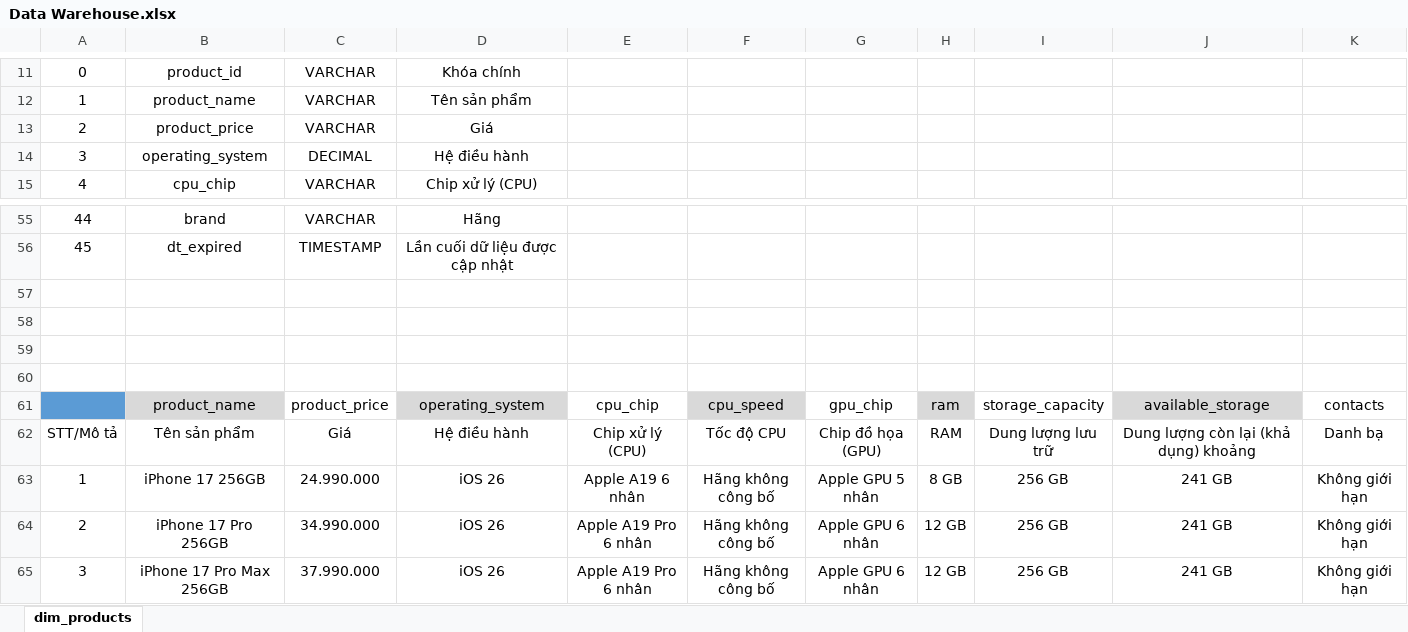
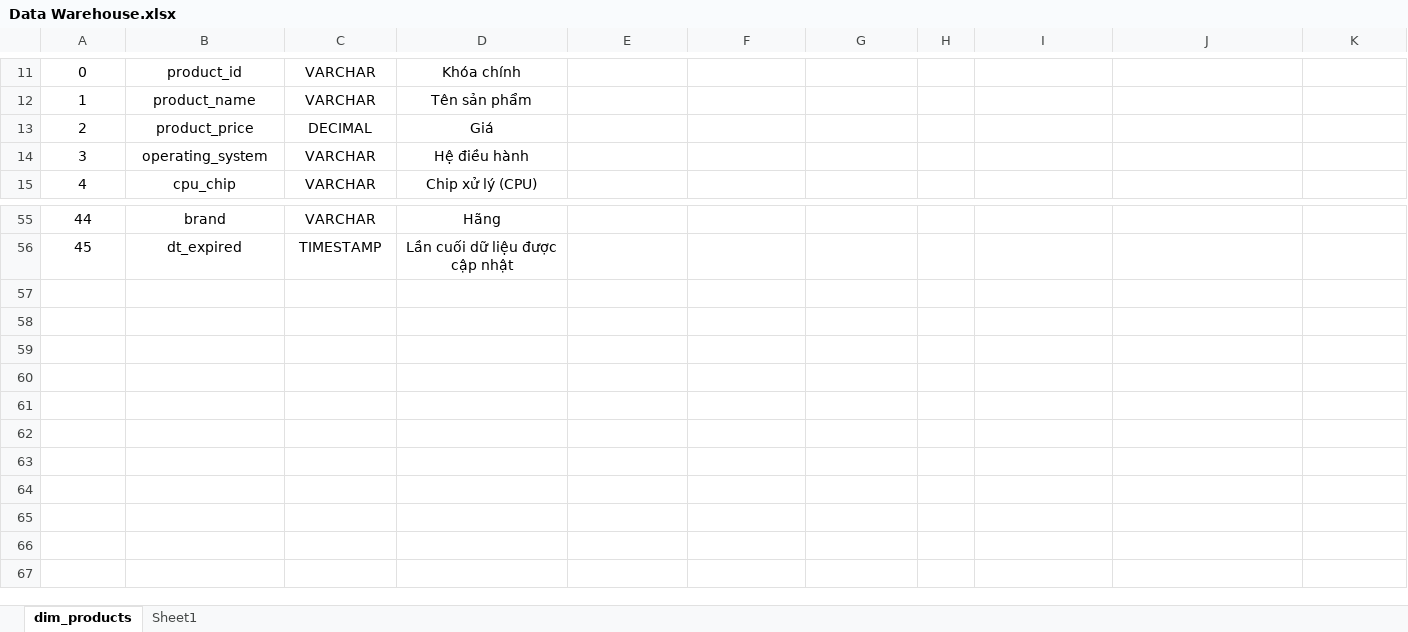
Before and after one commit to TungDo134/Data-Warehouse, an Excel workbook: Data Warehouse.xlsx, sheet dim_products, drawn as a sheet; only a part is shown, gaps mark what is left out; values as stored, in another font and other column widths than the file's, no borders; table styles not drawn; rows hold the shown columns only; the diff names each change by its address in the sheet, - before the commit and + after, or states it on an @@ line.

```diff
--- a/Data Warehouse.xlsx (sheet dim_products)
+++ b/Data Warehouse.xlsx (sheet dim_products)
+sheet tab: Sheet1
-C13: VARCHAR
+C13: DECIMAL
-C14: DECIMAL
+C14: VARCHAR
-row 57: (empty)
-row 58: (empty)
-row 59: (empty)
-row 60: (empty)
-row 61:  | product_name | product_price | operating_system | cpu_chip | cpu_speed | gpu_chip | ram | storage_capacity | available_storage | contacts
-row 62: STT/Mô tả | Tên sản phẩm | Giá | Hệ điều hành | Chip xử lý (CPU) | Tốc độ CPU | Chip đồ họa (GPU) | RAM | Dung lượng lưu trữ | Dung lượng còn lại (khả dụng) khoảng | Danh bạ
-row 63: 1 | iPhone 17 256GB | 24.990.000 | iOS 26 | Apple A19 6 nhân | Hãng không công bố | Apple GPU 5 nhân | 8 GB | 256 GB | 241 GB | Không giới hạn
-row 64: 2 | iPhone 17 Pro 256GB | 34.990.000 | iOS 26 | Apple A19 Pro 6 nhân | Hãng không công bố | Apple GPU 6 nhân | 12 GB | 256 GB | 241 GB | Không giới hạn
-row 65: 3 | iPhone 17 Pro Max 256GB | 37.990.000 | iOS 26 | Apple A19 Pro 6 nhân | Hãng không công bố | Apple GPU 6 nhân | 12 GB | 256 GB | 241 GB | Không giới hạn
```
Also changed, not shown: 14 other files.
